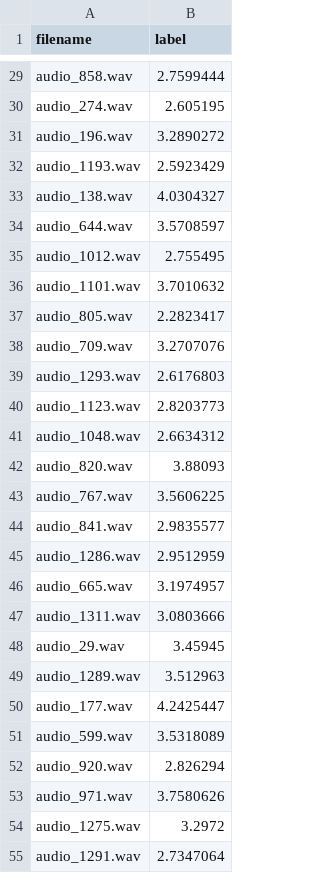
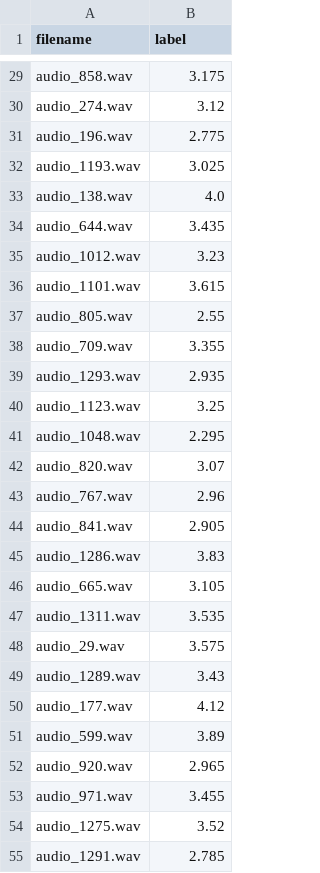
Before and after one commit to Swetanshu575/Grammer-Model, a CSV file: submission.csv, drawn as a sheet; only a part is shown, gaps mark what is left out; the diff covers the shown part only; the diff names each change by its address in the sheet, - before the commit and + after, or states it on an @@ line.

```diff
--- a/submission.csv
+++ b/submission.csv
-B29 (label): 2.7599444
+B29 (label): 3.175
-B30 (label): 2.605195
+B30 (label): 3.12
-B31 (label): 3.2890272
+B31 (label): 2.775
-B32 (label): 2.5923429
+B32 (label): 3.025
-B33 (label): 4.0304327
+B33 (label): 4.0
-B34 (label): 3.5708597
+B34 (label): 3.435
-B35 (label): 2.755495
+B35 (label): 3.23
-B36 (label): 3.7010632
+B36 (label): 3.615
-B37 (label): 2.2823417
+B37 (label): 2.55
-B38 (label): 3.2707076
+B38 (label): 3.355
-B39 (label): 2.6176803
+B39 (label): 2.935
-B40 (label): 2.8203773
+B40 (label): 3.25
-B41 (label): 2.6634312
+B41 (label): 2.295
-B42 (label): 3.88093
+B42 (label): 3.07
-B43 (label): 3.5606225
+B43 (label): 2.96
-B44 (label): 2.9835577
+B44 (label): 2.905
-B45 (label): 2.9512959
+B45 (label): 3.83
-B46 (label): 3.1974957
+B46 (label): 3.105
-B47 (label): 3.0803666
+B47 (label): 3.535
-B48 (label): 3.45945
+B48 (label): 3.575
-B49 (label): 3.512963
+B49 (label): 3.43
-B50 (label): 4.2425447
+B50 (label): 4.12
-B51 (label): 3.5318089
+B51 (label): 3.89
-B52 (label): 2.826294
+B52 (label): 2.965
-B53 (label): 3.7580626
+B53 (label): 3.455
-B54 (label): 3.2972
+B54 (label): 3.52
-B55 (label): 2.7347064
+B55 (label): 2.785
```
Also changed, not shown: 168 edited cells elsewhere in this file.
